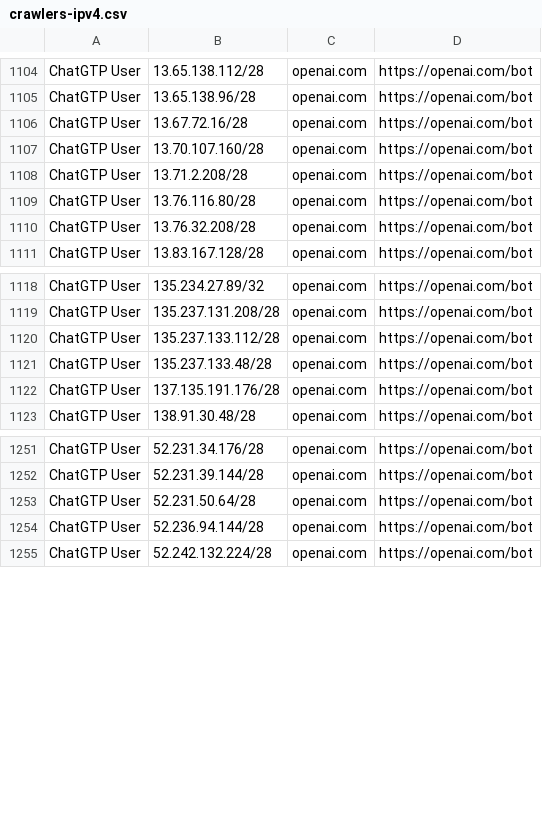
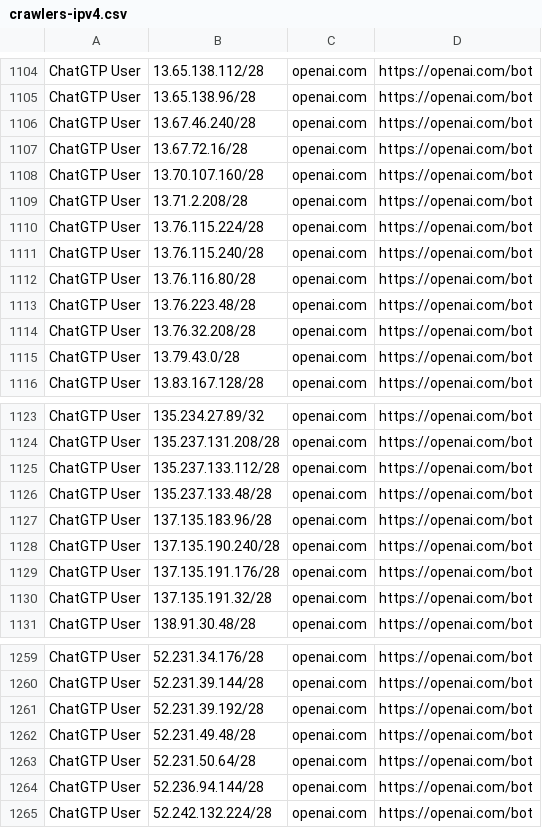
Before and after one commit to hexydec/ip-ranges, a CSV file: output/crawlers-ipv4.csv, drawn as a sheet; only a part is shown, gaps mark what is left out; the diff names each change by its address in the sheet, - before the commit and + after, or states it on an @@ line.

```diff
--- a/output/crawlers-ipv4.csv
+++ b/output/crawlers-ipv4.csv
+row 1106: ChatGTP User | 13.67.46.240/28 | openai.com | https://openai.com/bot
+row 1110: ChatGTP User | 13.76.115.224/28 | openai.com | https://openai.com/bot
+row 1111: ChatGTP User | 13.76.115.240/28 | openai.com | https://openai.com/bot
+row 1113: ChatGTP User | 13.76.223.48/28 | openai.com | https://openai.com/bot
+row 1115: ChatGTP User | 13.79.43.0/28 | openai.com | https://openai.com/bot
+row 1127: ChatGTP User | 137.135.183.96/28 | openai.com | https://openai.com/bot
+row 1128: ChatGTP User | 137.135.190.240/28 | openai.com | https://openai.com/bot
+row 1130: ChatGTP User | 137.135.191.32/28 | openai.com | https://openai.com/bot
+row 1261: ChatGTP User | 52.231.39.192/28 | openai.com | https://openai.com/bot
+row 1262: ChatGTP User | 52.231.49.48/28 | openai.com | https://openai.com/bot
```
Also changed, not shown: output/crawlers.csv, output/datacentres-ipv6.csv, 11 other files.
